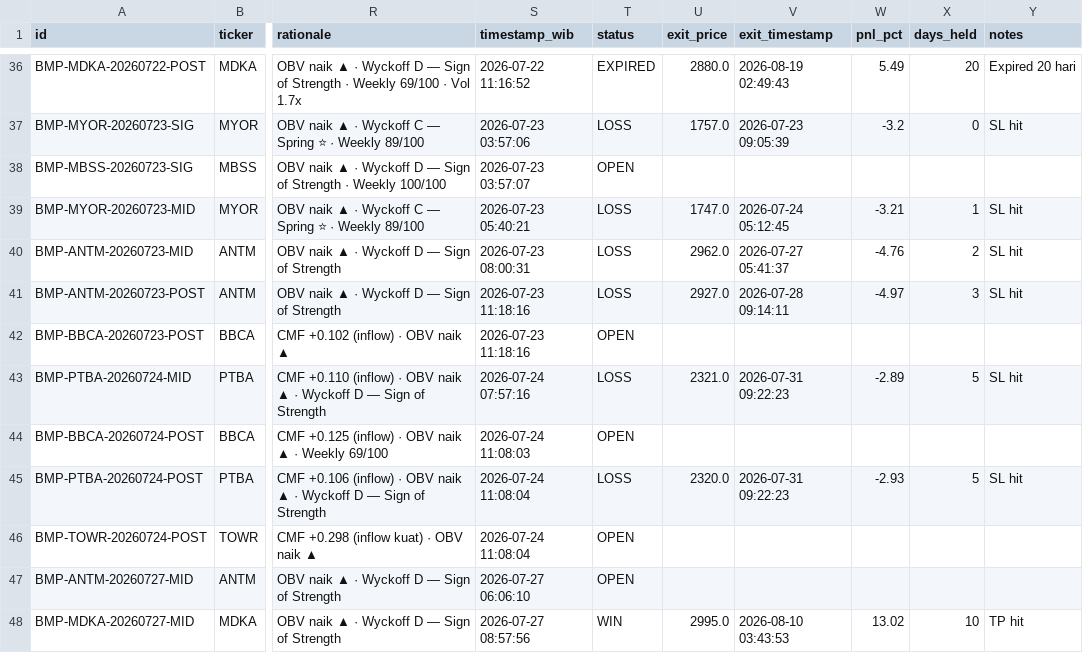
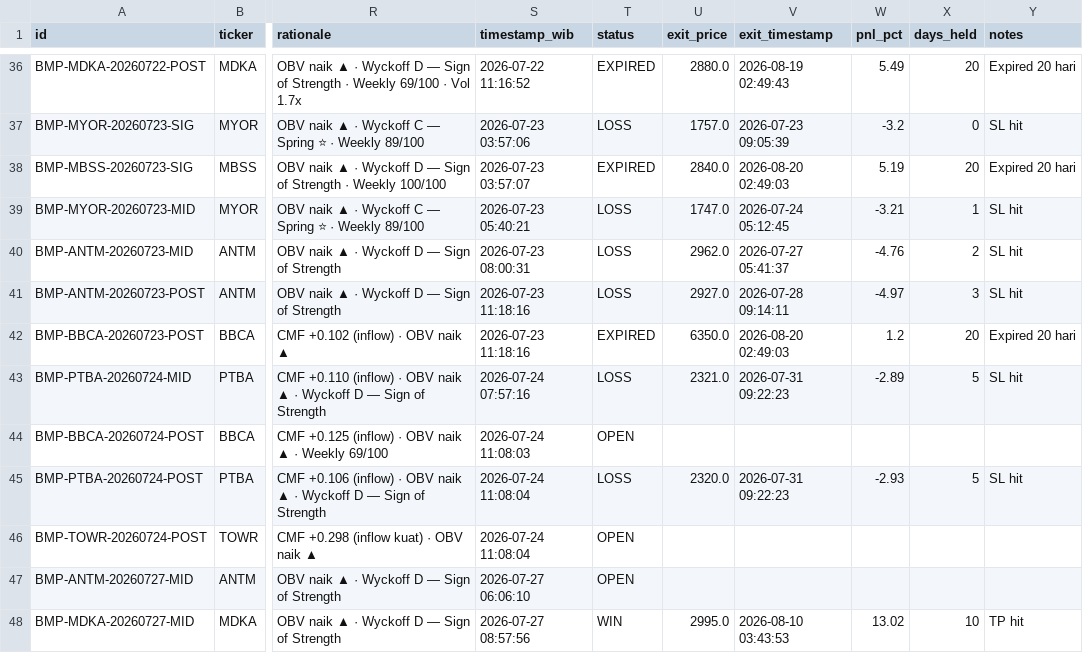
Before and after one commit to rayzleaf/bandarmology-signals, a CSV file: data/signals.csv, drawn as a sheet; only a part is shown, gaps mark what is left out; the diff names each change by its address in the sheet, - before the commit and + after, or states it on an @@ line.

Commit message:
🔍 Audit: WIN/LOSS update 2026-08-20 02:49 UTC

```diff
--- a/data/signals.csv
+++ b/data/signals.csv
-T38 (status): OPEN
+T38 (status): EXPIRED
-U38 (exit_price): (empty)
+U38 (exit_price): 2840.0
-V38 (exit_timestamp): (empty)
+V38 (exit_timestamp): 2026-08-20 02:49:03
-W38 (pnl_pct): (empty)
+W38 (pnl_pct): 5.19
-X38 (days_held): (empty)
+X38 (days_held): 20
-Y38 (notes): (empty)
+Y38 (notes): Expired 20 hari
-T42 (status): OPEN
+T42 (status): EXPIRED
-U42 (exit_price): (empty)
+U42 (exit_price): 6350.0
-V42 (exit_timestamp): (empty)
+V42 (exit_timestamp): 2026-08-20 02:49:03
-W42 (pnl_pct): (empty)
+W42 (pnl_pct): 1.2
-X42 (days_held): (empty)
+X42 (days_held): 20
-Y42 (notes): (empty)
+Y42 (notes): Expired 20 hari
```
